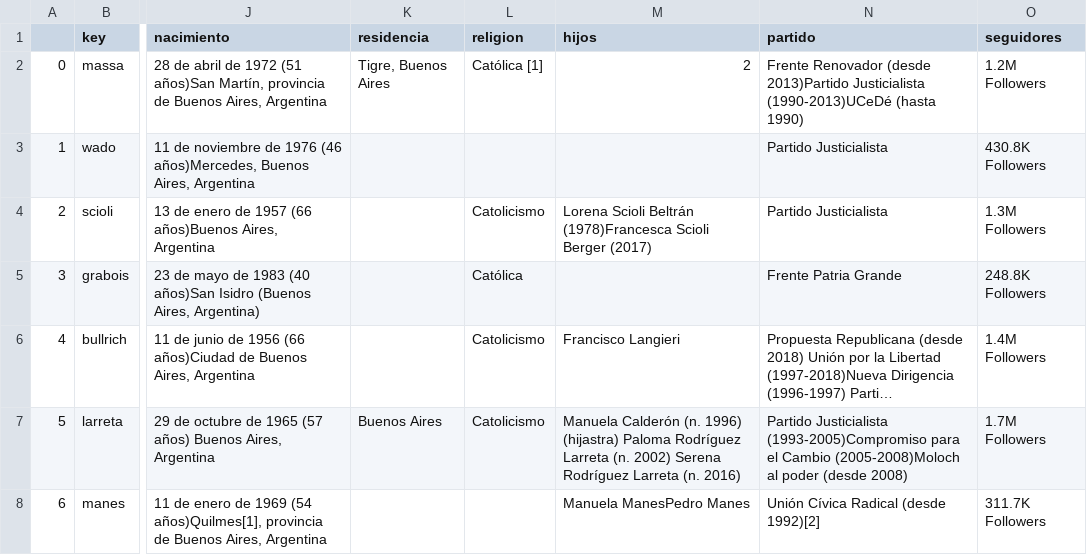
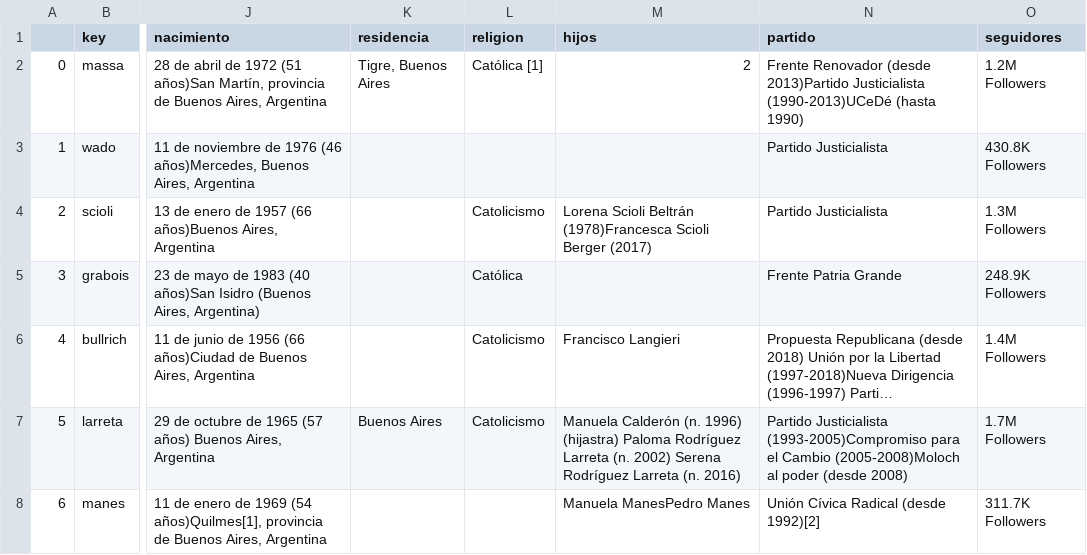
Before and after one commit to DemocraciaEnRed/lab, a CSV file: final_data.csv, drawn as a sheet; only a part is shown, gaps mark what is left out; long unchanged cells end in …; the diff names each change by its address in the sheet, - before the commit and + after, or states it on an @@ line.

```diff
--- a/final_data.csv
+++ b/final_data.csv
-O5 (seguidores): 248.8K Followers
+O5 (seguidores): 248.9K Followers
```
Also changed, not shown: 1 other file.
